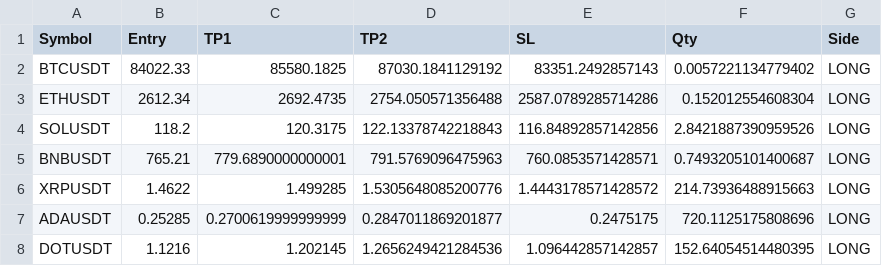
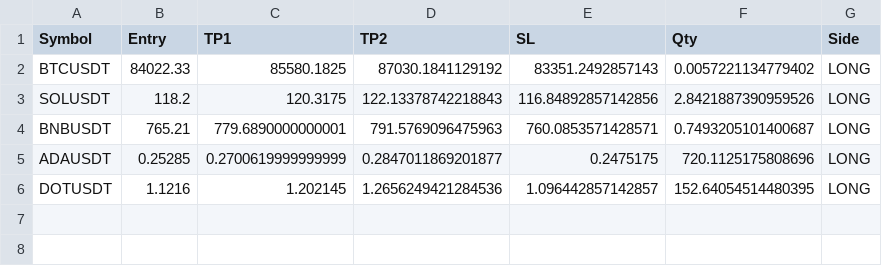
Before and after one commit to fahedarbash-rgb/trading-bots, a CSV file: active_flexible_trades.csv, drawn as a sheet; the diff names each change by its address in the sheet, - before the commit and + after, or states it on an @@ line.

```diff
--- a/active_flexible_trades.csv
+++ b/active_flexible_trades.csv
-row 3: ETHUSDT | 2612.34 | 2692.4735 | 2754.050571356488 | 2587.0789285714286 | 0.152012554608304 | LONG
-row 6: XRPUSDT | 1.4622 | 1.499285 | 1.5305648085200776 | 1.4443178571428572 | 214.73936488915663 | LONG
```
Also changed, not shown: 2 other files.
